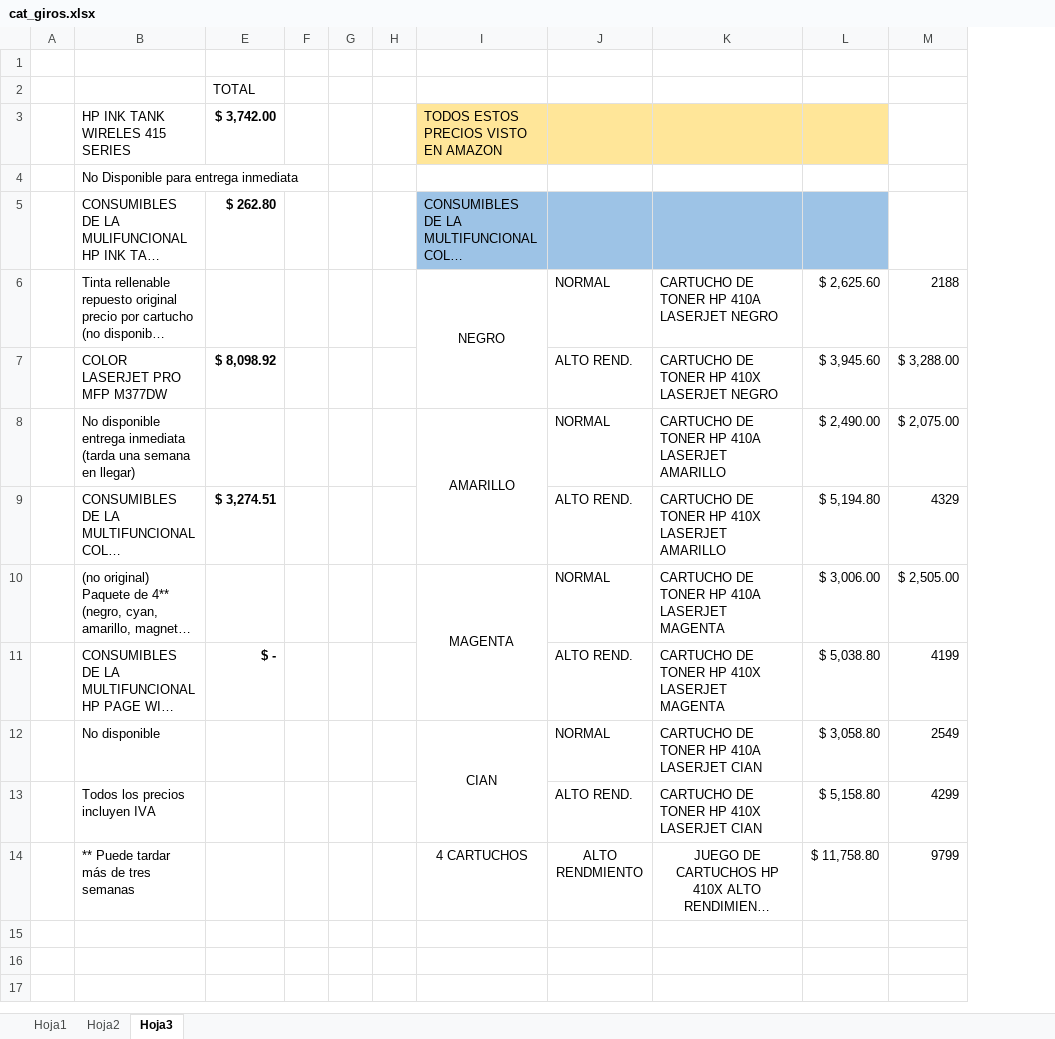
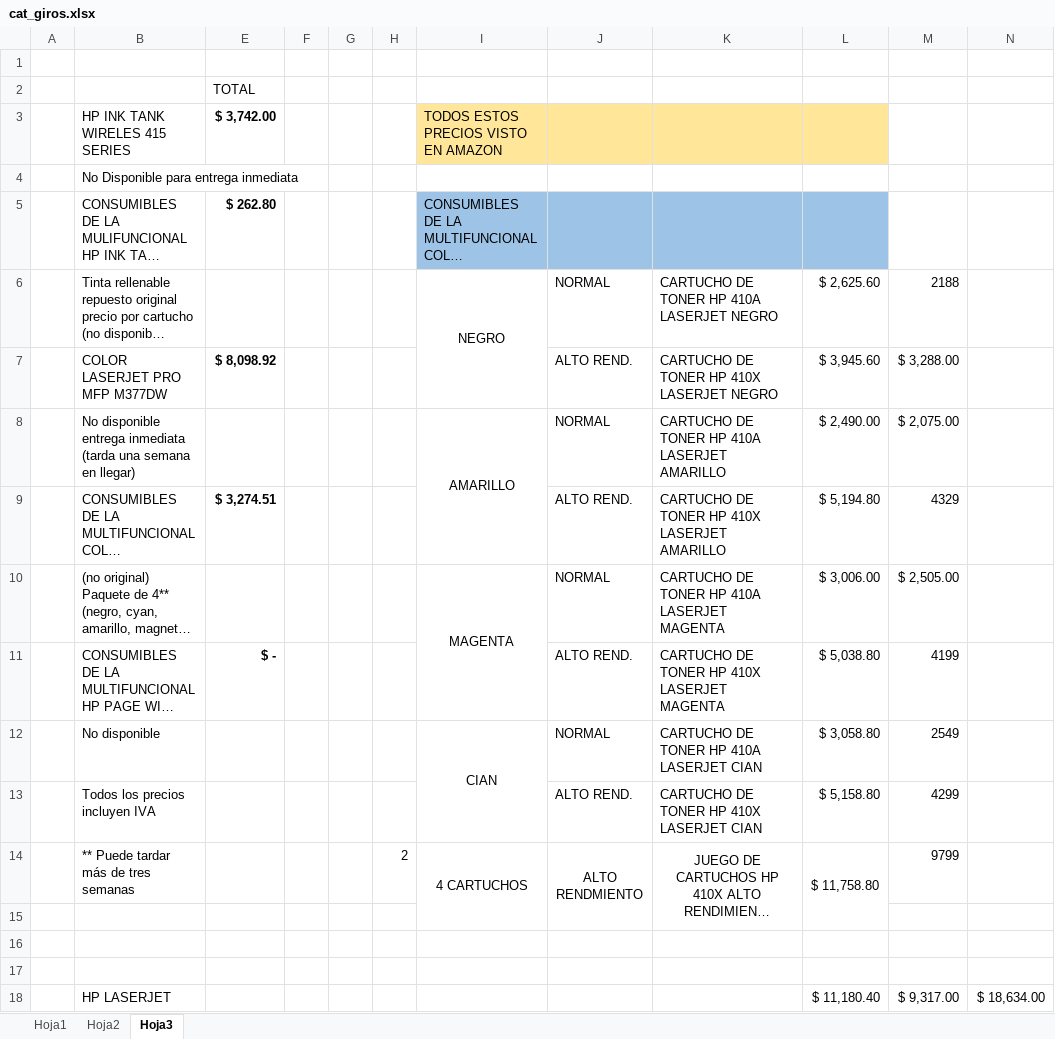
Before and after one commit to demitrimax/cfacturas, an Excel workbook: datos/cat_giros.xlsx, sheet Hoja3, drawn as a sheet; long unchanged cells end in …; values as stored, in another font and other column widths than the file's, no borders; removed rows and columns are numbered as before the commit, all else as after; the diff names each change by its address in the sheet, - before the commit and + after, or states it on an @@ line.

```diff
--- a/datos/cat_giros.xlsx (sheet Hoja3)
+++ b/datos/cat_giros.xlsx (sheet Hoja3)
-column H, empty
+column H, row 14: 2
+column N, empty
+I14:I15 merged
+J14:J15 merged
+K14:K15 merged
+L14:L15 merged
+row 15: (empty)
+row 16: (empty)
+row 17: (empty)
+row 18:  | HP LASERJET |  |  |  |  |  |  |  | $ 11,180.40 | $ 9,317.00 | $ 18,634.00
```
Also changed, not shown: 4 other files.
